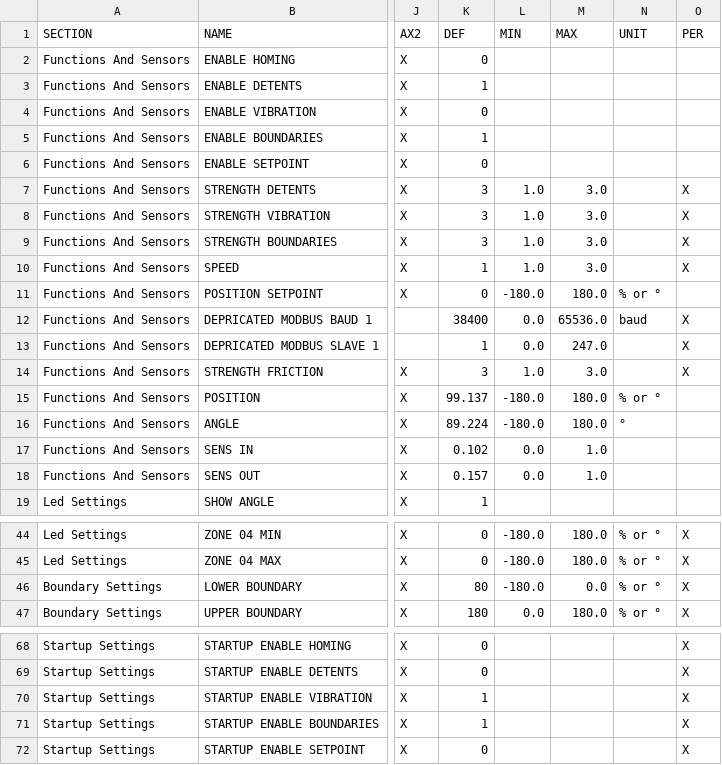
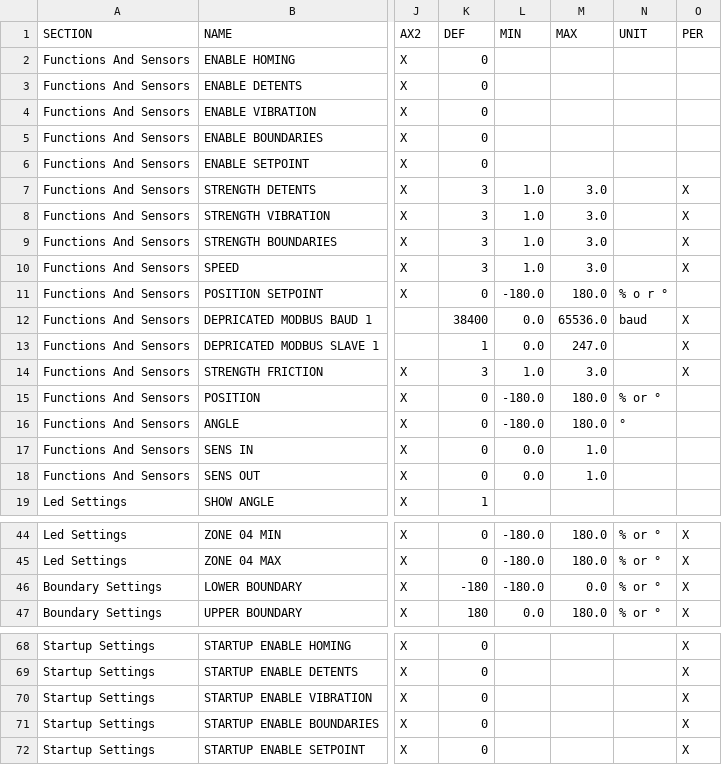
Before and after one commit to karolisw/eco-feedback, a CSV file: backend/config_files/config_1.csv (was backend/infrastructure/controller/GUI/modbus_config/config_1.csv), drawn as a sheet; only a part is shown, gaps mark what is left out; the diff names each change by its address in the sheet, - before the commit and + after, or states it on an @@ line.

```diff
--- a/backend/infrastructure/controller/GUI/modbus_config/config_1.csv
+++ b/backend/config_files/config_1.csv
-K3 (DEF): 1
+K3 (DEF): 0
-K5 (DEF): 1
+K5 (DEF): 0
-K10 (DEF): 1
+K10 (DEF): 3
-N11 (UNIT): % or °
+N11 (UNIT): % o r °
-K15 (DEF): 99.137
+K15 (DEF): 0
-K16 (DEF): 89.224
+K16 (DEF): 0
-K17 (DEF): 0.102
+K17 (DEF): 0
-K18 (DEF): 0.157
+K18 (DEF): 0
-K46 (DEF): 80
+K46 (DEF): -180
-K70:K71 (DEF): 1
+K70:K71 (DEF): 0
```
Also changed, not shown: 3 other files.
